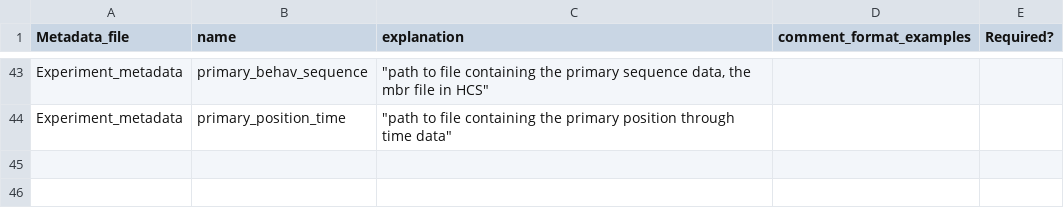
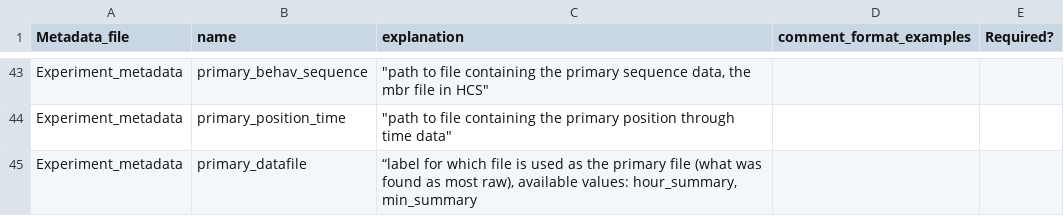
Before and after one commit to jcolomb/HCS_analysis, a CSV file: Metadata_information/explanation_of_metadata.csv, drawn as a sheet; only a part is shown, gaps mark what is left out.

```diff
--- a/Metadata_information/explanation_of_metadata.csv
+++ b/Metadata_information/explanation_of_metadata.csv
@@ -44 +44,2 @@ Experiment_metadata,primary_behav_sequence,"""path to file containing the primar
 Experiment_metadata,primary_position_time,"""path to file containing the primary position through time data""",,
+Experiment_metadata,primary_datafile,"“label for which file is used as the primary file (what was found as most raw), available values: hour_summary, min_summary",,
```
Also changed, not shown: Metadata_information/Template_folder_newexp/metadata/Project_name_meta.csv, data/Projects_metadata.csv, 4 other files.
